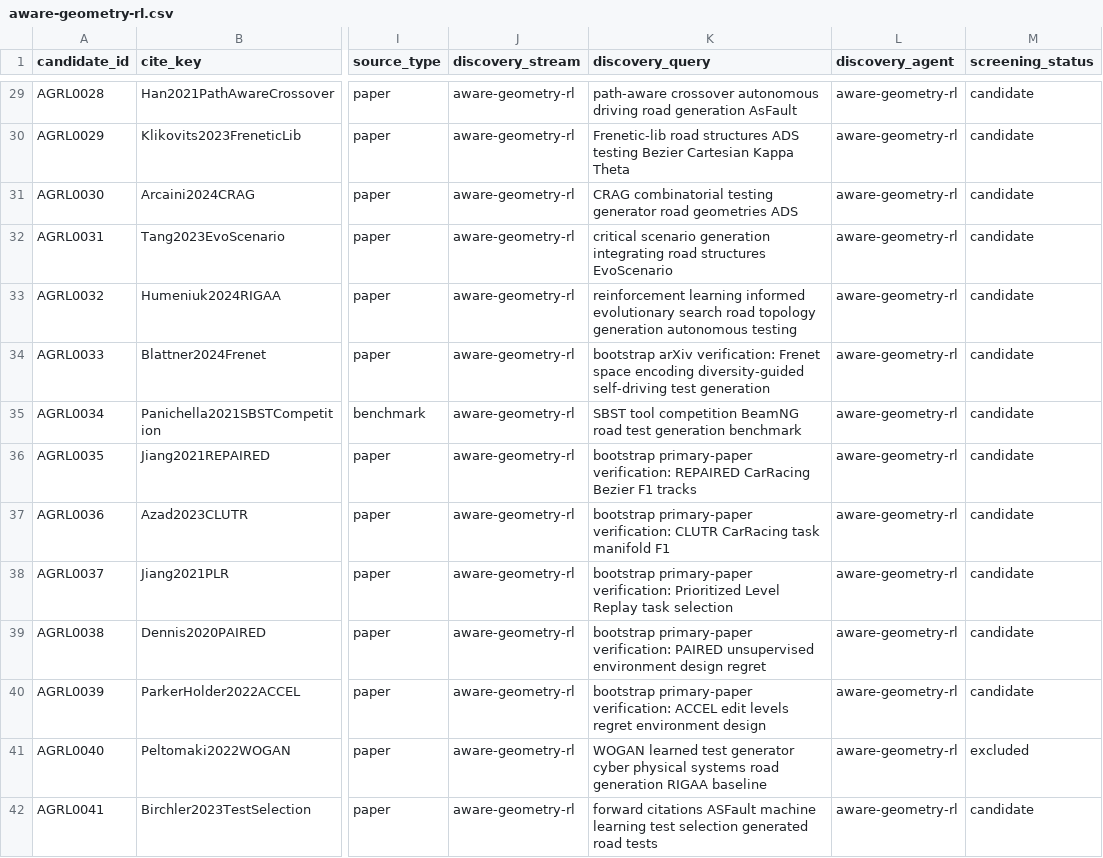
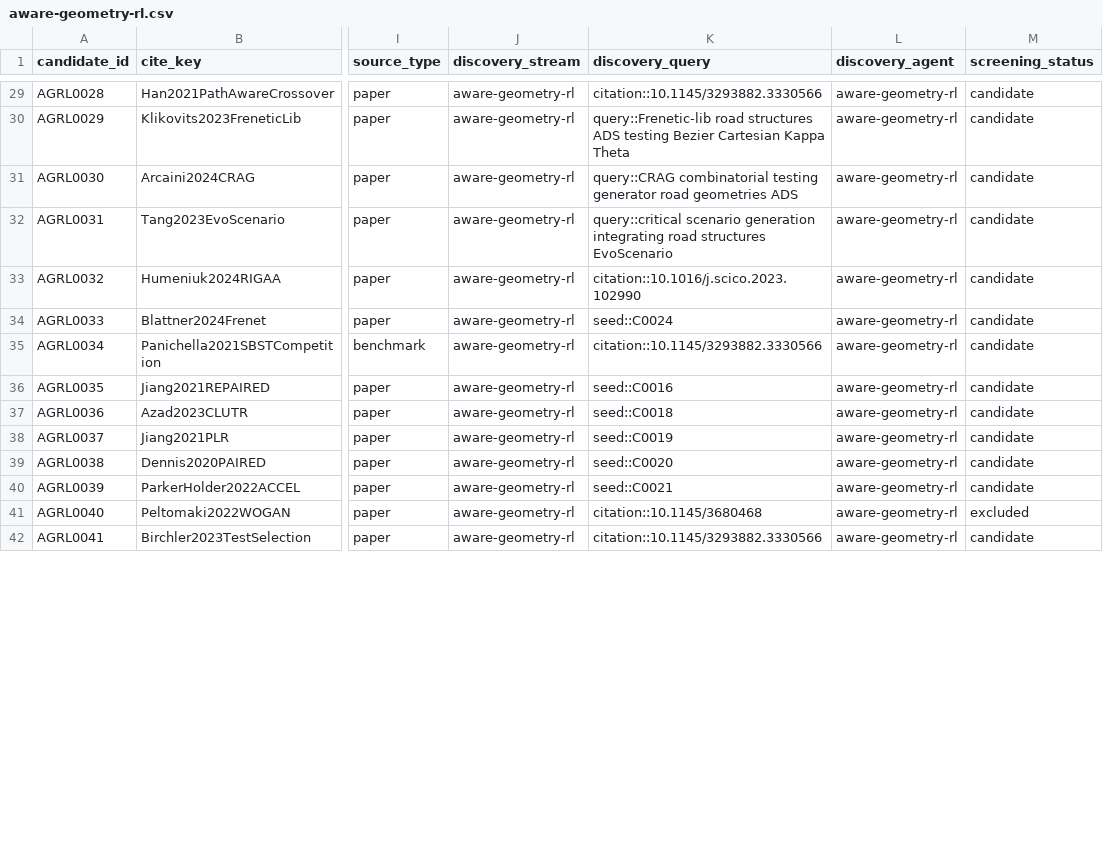
Before and after one commit to AntoineRichard/TrackGen, a CSV file: paper/data/agent_runs/aware-geometry-rl.csv, drawn as a sheet; only a part is shown, gaps mark what is left out; the diff covers the shown part only; the diff names each change by its address in the sheet, - before the commit and + after, or states it on an @@ line.

Commit message:
fix: close discovery integrity gaps

```diff
--- a/paper/data/agent_runs/aware-geometry-rl.csv
+++ b/paper/data/agent_runs/aware-geometry-rl.csv
-K29 (discovery_query): path-aware crossover autonomous driving road generation AsFault
+K29 (discovery_query): citation::10.1145/3293882.3330566
-K30 (discovery_query): Frenetic-lib road structures…
+K30 (discovery_query): query::Frenetic-lib road structures…
-K31 (discovery_query): CRAG combinatorial testing…
+K31 (discovery_query): query::CRAG combinatorial testing…
-K32 (discovery_query): critical scenario generation…
+K32 (discovery_query): query::critical scenario generation…
-K33 (discovery_query): reinforcement learning informed evolutionary search road topology generation autonomous testing
+K33 (discovery_query): citation::10.1016/j.scico.2023.102990
-K34 (discovery_query): bootstrap arXiv verification: Frenet space encoding diversity-guided self-driving test generation
+K34 (discovery_query): seed::C0024
-K35 (discovery_query): SBST tool competition BeamNG road test generation benchmark
+K35 (discovery_query): citation::10.1145/3293882.3330566
-K36 (discovery_query): bootstrap primary-paper verification: REPAIRED CarRacing Bezier F1 tracks
+K36 (discovery_query): seed::C0016
-K37 (discovery_query): bootstrap primary-paper verification: CLUTR CarRacing task manifold F1
+K37 (discovery_query): seed::C0018
-K38 (discovery_query): bootstrap primary-paper verification: Prioritized Level Replay task selection
+K38 (discovery_query): seed::C0019
-K39 (discovery_query): bootstrap primary-paper verification: PAIRED unsupervised environment design regret
+K39 (discovery_query): seed::C0020
-K40 (discovery_query): bootstrap primary-paper verification: ACCEL edit levels regret environment design
+K40 (discovery_query): seed::C0021
-K41 (discovery_query): WOGAN learned test generator cyber physical systems road generation RIGAA baseline
+K41 (discovery_query): citation::10.1145/3680468
-K42 (discovery_query): forward citations ASFault machine learning test selection generated road tests
+K42 (discovery_query): citation::10.1145/3293882.3330566
```
Also changed, not shown: 41 edited cells elsewhere in this file, paper/data/agent_runs/aware-simulation-benchmarks.csv, paper/data/agent_runs/blind-aerial-maritime.csv, 9 other files.
